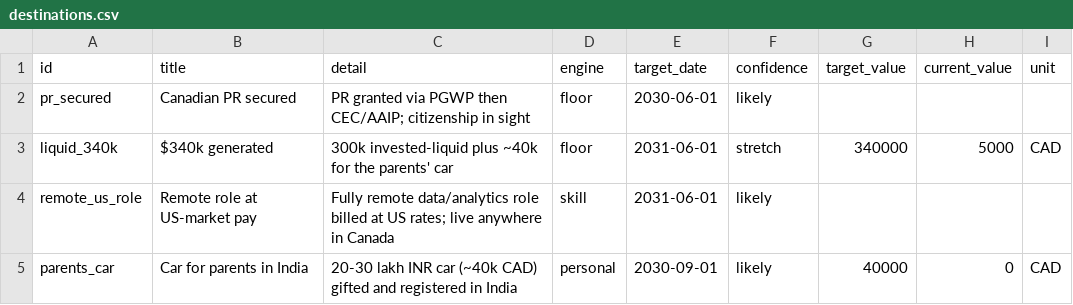
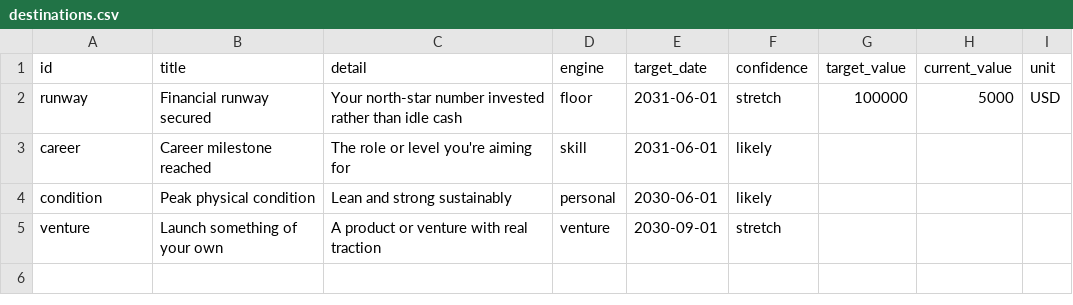
Before and after one commit to kay-enigma/jarvis-dashboard, a CSV file: sample_data/destinations.csv, drawn as a sheet.

```diff
--- a/sample_data/destinations.csv
+++ b/sample_data/destinations.csv
@@ -1,5 +1,5 @@
 id,title,detail,engine,target_date,confidence,target_value,current_value,unit
-pr_secured,Canadian PR secured,PR granted via PGWP then CEC/AAIP; citizenship in sight,floor,2030-06-01,likely,,,
-liquid_340k,$340k generated,300k invested-liquid plus ~40k for the parents' car,floor,2031-06-01,stretch,340000,5000,CAD
-remote_us_role,Remote role at US-market pay,Fully remote data/analytics role billed at US rates; live anywhere in Canada,skill,2031-06-01,likely,,,
-parents_car,Car for parents in India,20-30 lakh INR car (~40k CAD) gifted and registered in India,personal,2030-09-01,likely,40000,0,CAD
+runway,Financial runway secured,Your north-star number invested rather than idle cash,floor,2031-06-01,stretch,100000,5000,USD
+career,Career milestone reached,The role or level you're aiming for,skill,2031-06-01,likely,,,
+condition,Peak physical condition,Lean and strong sustainably,personal,2030-06-01,likely,,,
+venture,Launch something of your own,A product or venture with real traction,venture,2030-09-01,stretch,,,
```
Also changed, not shown: sample_data/annual_log.csv, sample_data/quarter.csv, 16 other files.
